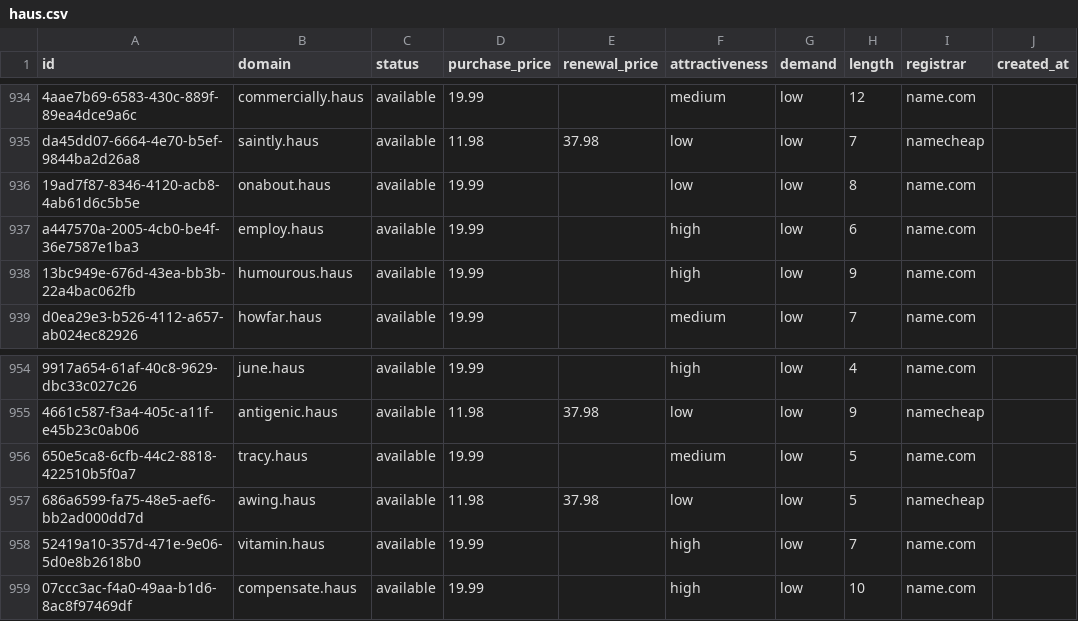
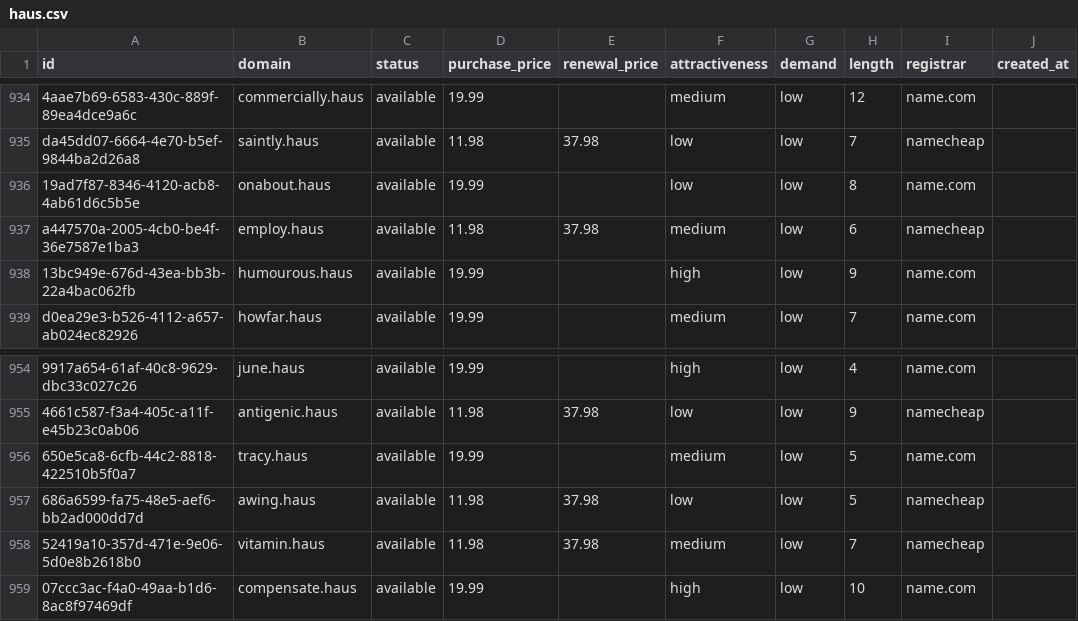
Before and after one commit to UniqueDomains/haus-oneword-domains, a CSV file: haus.csv, drawn as a sheet; only a part is shown, gaps mark what is left out; the diff names each change by its address in the sheet, - before the commit and + after, or states it on an @@ line.

Commit message:
Domains update

```diff
--- a/haus.csv
+++ b/haus.csv
-D937 (purchase_price): 19.99
+D937 (purchase_price): 11.98
-E937 (renewal_price): (empty)
+E937 (renewal_price): 37.98
-F937 (attractiveness): high
+F937 (attractiveness): medium
-I937 (registrar): name.com
+I937 (registrar): namecheap
-D958 (purchase_price): 19.99
+D958 (purchase_price): 11.98
-E958 (renewal_price): (empty)
+E958 (renewal_price): 37.98
-F958 (attractiveness): high
+F958 (attractiveness): medium
-I958 (registrar): name.com
+I958 (registrar): namecheap
```
Also changed, not shown: 4 other files.
